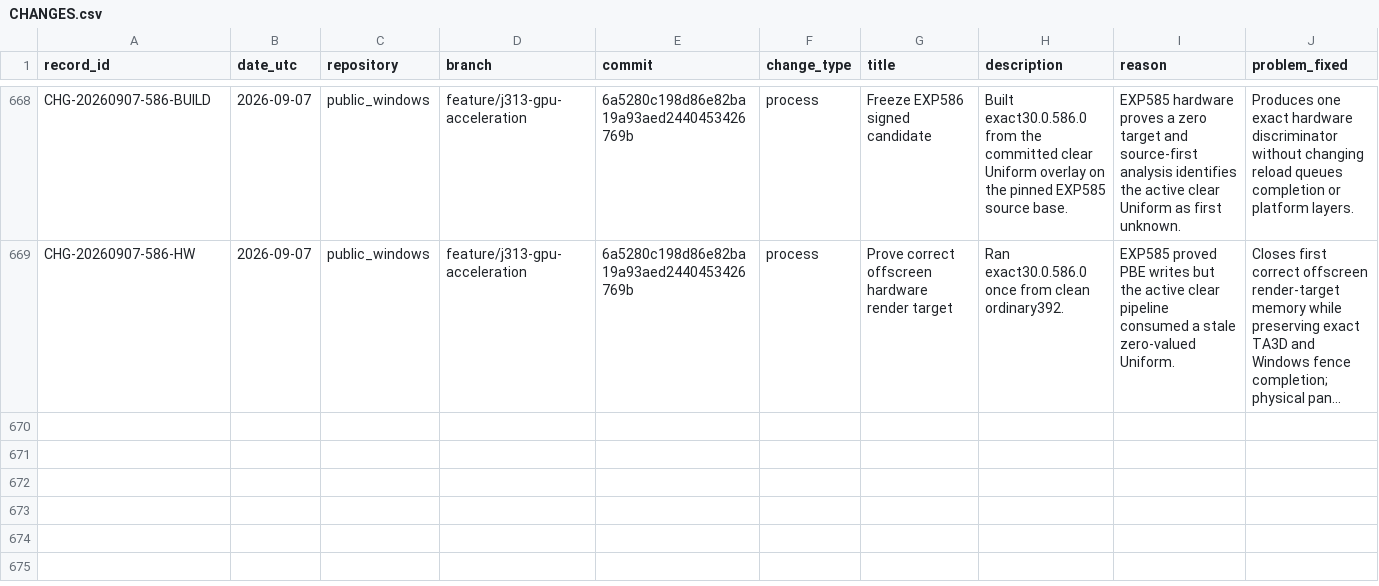
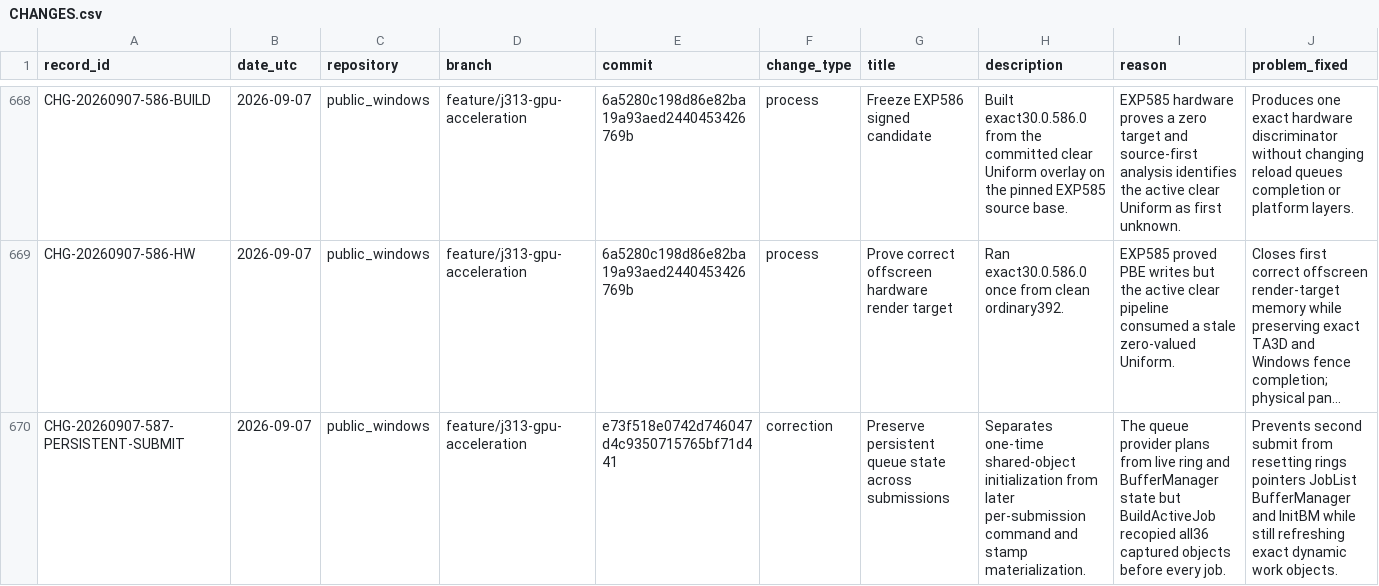
Before and after one commit to paulsmir/windows-on-m1, a CSV file: investigation/CHANGES.csv, drawn as a sheet; only a part is shown, gaps mark what is left out; long unchanged cells end in …; rows hold the shown columns only; the diff names each change by its address in the sheet, - before the commit and + after, or states it on an @@ line.

Commit message:
Preregister EXP587 repeated submit

```diff
--- a/investigation/CHANGES.csv
+++ b/investigation/CHANGES.csv
+row 670: CHG-20260907-587-PERSISTENT-SUBMIT | 2026-09-07 | public_windows | feature/j313-gpu-acceleration | e73f518e0742d746047d4c9350715765bf71d441 | correction | Preserve persistent queue state across submissions | Separates one-time shared-object initialization from later per-submission command and stamp materialization. | The queue provider plans from live ring and BufferManager state but BuildActiveJob recopied all36 captured objects before every job. | Prevents second submit from resetting rings pointers JobList BufferManager and InitBM while still refreshing exact dynamic work objects.
```
Also changed, not shown: 2 other files.
